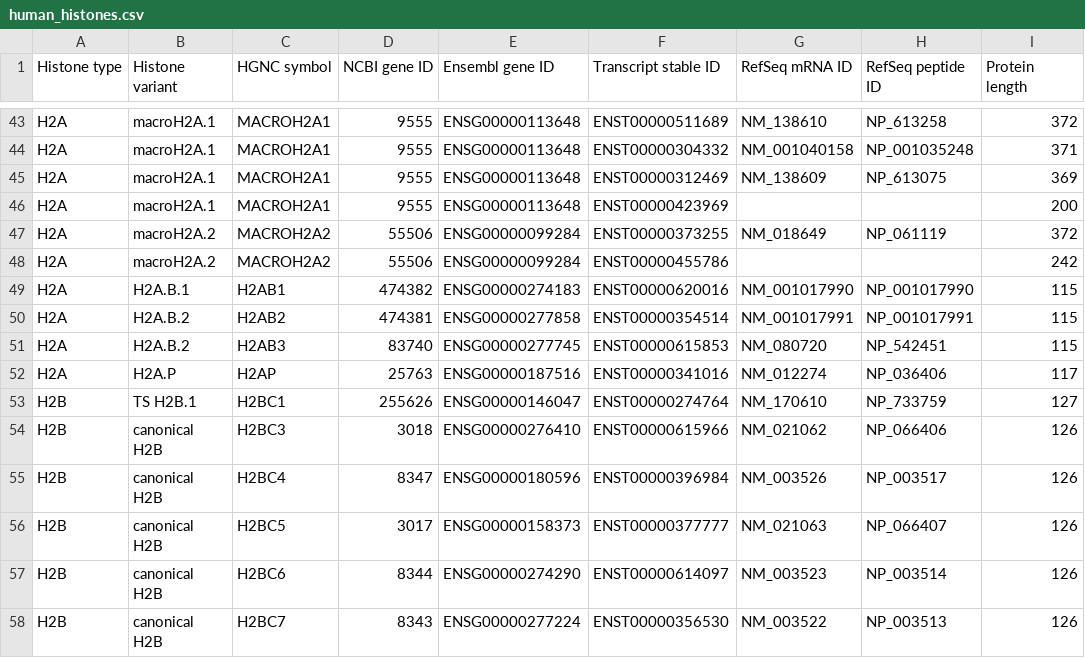
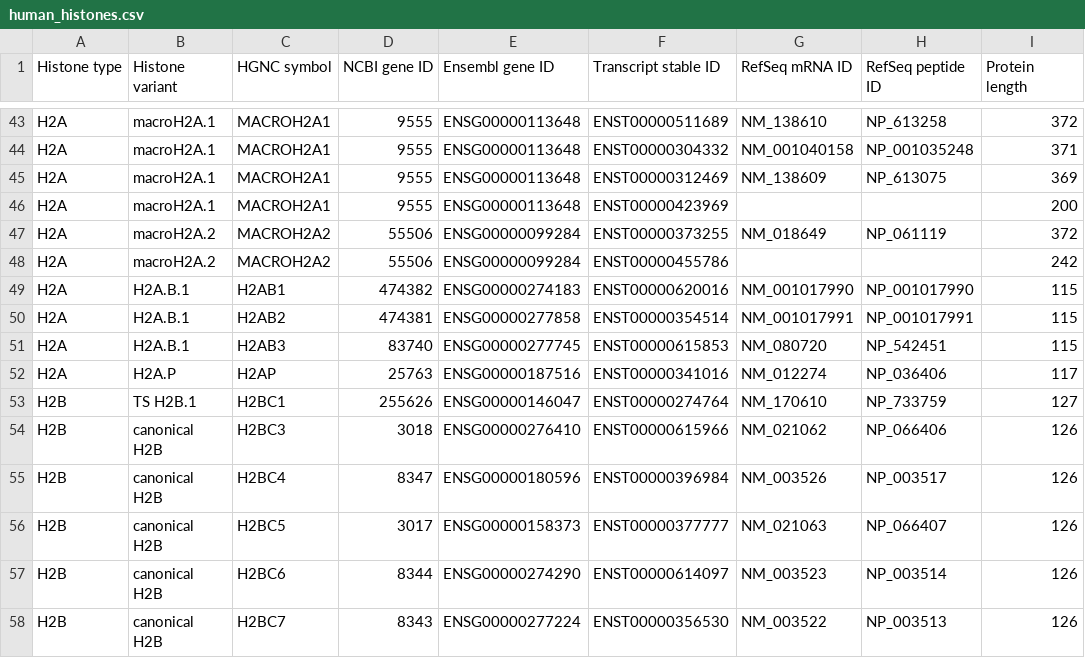
Before and after one commit to intbio/hist_gene_prot, a CSV file: docs/human_histones.csv, drawn as a sheet; only a part is shown, gaps mark what is left out; the diff names each change by its address in the sheet, - before the commit and + after, or states it on an @@ line.

```diff
--- a/docs/human_histones.csv
+++ b/docs/human_histones.csv
-B50:B51 (Histone variant): H2A.B.2
+B50:B51 (Histone variant): H2A.B.1
```
Also changed, not shown: 1 other file.
